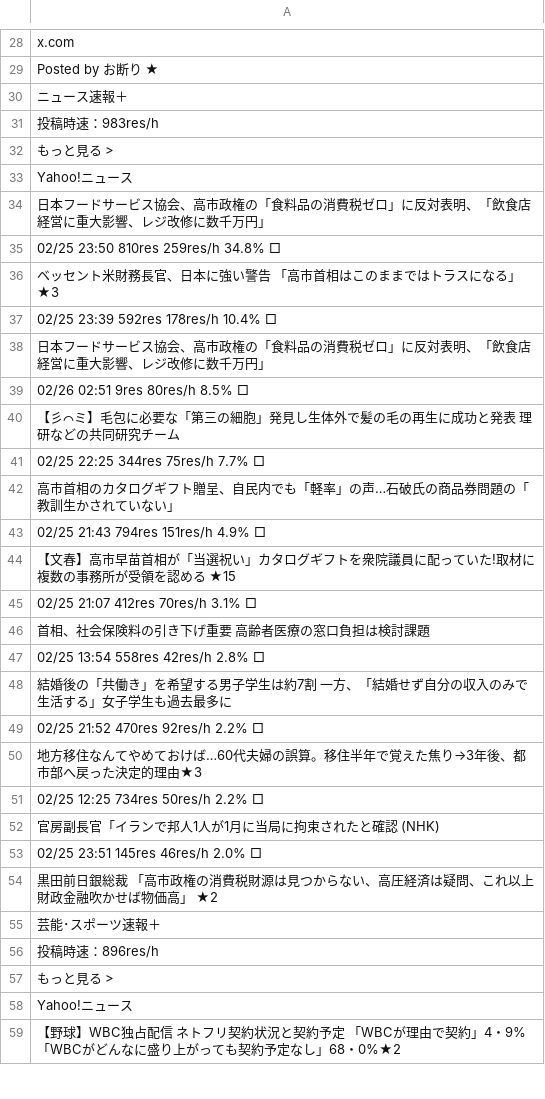
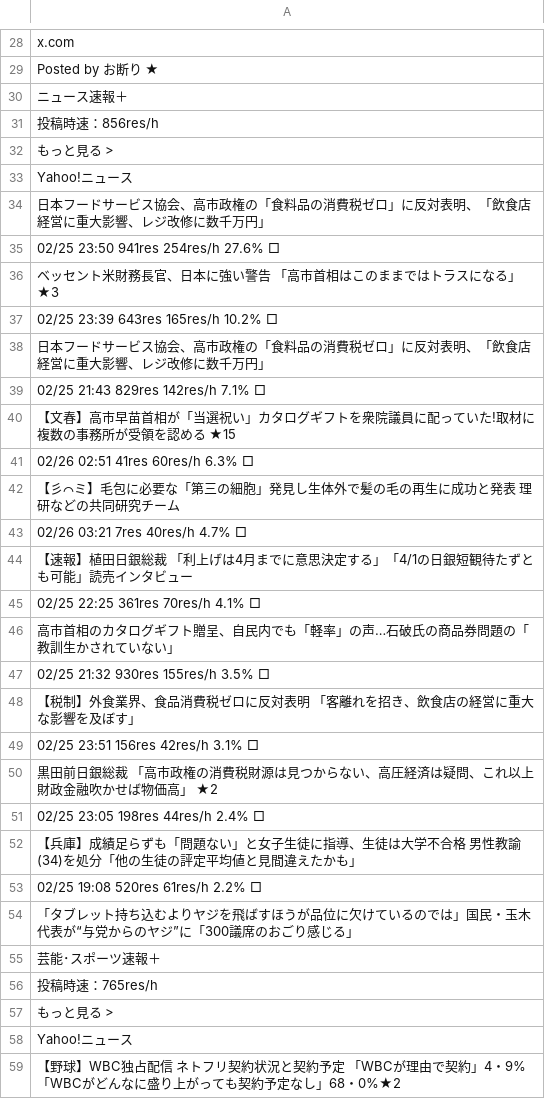
Before and after one commit to keroppa88/news, a CSV file: news_2ch.csv, drawn as a sheet; only a part is shown, gaps mark what is left out; the diff covers the shown part only.

```diff
--- a/news_2ch.csv
+++ b/news_2ch.csv
@@ -30,3 +30,3 @@
 "ニュース速報＋"
-"投稿時速：983res/h"
+"投稿時速：856res/h"
 "もっと見る >"
@@ -34,24 +34,24 @@
 "日本フードサービス協会、高市政権の「食料品の消費税ゼロ」に反対表明、「飲食店経営に重大影響、レジ改修に数千万円」"
-"02/25 23:50 810res 259res/h 34.8% □"
+"02/25 23:50 941res 254res/h 27.6% □"
 "ベッセント米財務長官、日本に強い警告 「高市首相はこのままではトラスになる」 ★3"
-"02/25 23:39 592res 178res/h 10.4% □"
+"02/25 23:39 643res 165res/h 10.2% □"
 "日本フードサービス協会、高市政権の「食料品の消費税ゼロ」に反対表明、「飲食店経営に重大影響、レジ改修に数千万円」 "
-"02/26 02:51 9res 80res/h 8.5% □"
+"02/25 21:43 829res 142res/h 7.1% □"
+"【文春】高市早苗首相が「当選祝い」カタログギフトを衆院議員に配っていた!取材に複数の事務所が受領を認める ★15 "
+"02/26 02:51 41res 60res/h 6.3% □"
 "【彡⌒ミ】毛包に必要な「第三の細胞」発見し生体外で髪の毛の再生に成功と発表 理研などの共同研究チーム "
-"02/25 22:25 344res 75res/h 7.7% □"
+"02/26 03:21 7res 40res/h 4.7% □"
+"【速報】植田日銀総裁 「利上げは4月までに意思決定する」「4/1の日銀短観待たずとも可能」読売インタビュー "
+"02/25 22:25 361res 70res/h 4.1% □"
 "高市首相のカタログギフト贈呈、自民内でも「軽率」の声…石破氏の商品券問題の「教訓生かされていない」"
-"02/25 21:43 794res 151res/h 4.9% □"
-"【文春】高市早苗首相が「当選祝い」カタログギフトを衆院議員に配っていた!取材に複数の事務所が受領を認める ★15 "
-"02/25 21:07 412res 70res/h 3.1% □"
-"首相、社会保険料の引き下げ重要 高齢者医療の窓口負担は検討課題 "
-"02/25 13:54 558res 42res/h 2.8% □"
-"結婚後の「共働き」を希望する男子学生は約7割 一方、「結婚せず自分の収入のみで生活する」女子学生も過去最多に "
-"02/25 21:52 470res 92res/h 2.2% □"
-"地方移住なんてやめておけば…60代夫婦の誤算。移住半年で覚えた焦り→3年後、都市部へ戻った決定的理由★3 "
-"02/25 12:25 734res 50res/h 2.2% □"
-"官房副長官「イランで邦人1人が1月に当局に拘束されたと確認 (NHK) "
-"02/25 23:51 145res 46res/h 2.0% □"
+"02/25 21:32 930res 155res/h 3.5% □"
+"【税制】外食業界、食品消費税ゼロに反対表明 「客離れを招き、飲食店の経営に重大な影響を及ぼす」 "
+"02/25 23:51 156res 42res/h 3.1% □"
 "黒田前日銀総裁 「高市政権の消費税財源は見つからない、高圧経済は疑問、これ以上財政金融吹かせば物価高」 ★2"
+"02/25 23:05 198res 44res/h 2.4% □"
+"【兵庫】成績足らずも「問題ない」と女子生徒に指導、生徒は大学不合格 男性教諭(34)を処分「他の生徒の評定平均値と見間違えたかも」 "
+"02/25 19:08 520res 61res/h 2.2% □"
+"「タブレット持ち込むよりヤジを飛ばすほうが品位に欠けているのでは」国民・玉木代表が“与党からのヤジ”に「300議席のおごり感じる」 "
 "芸能･スポーツ速報＋"
-"投稿時速：896res/h"
+"投稿時速：765res/h"
 "もっと見る >"
```
Also changed, not shown: 21 added rows, 19 removed rows, 4 moved rows and 39 edited cells elsewhere in this file, news.csv, news_r.csv, 18 other files.
